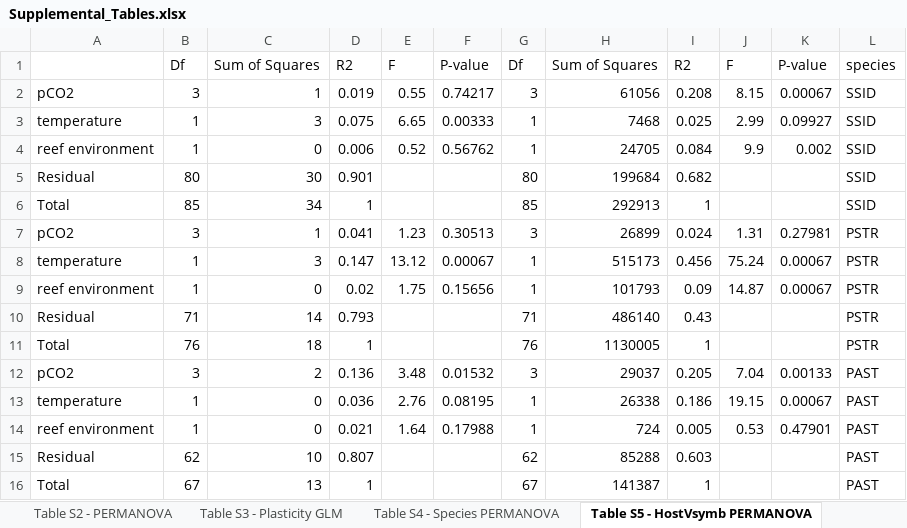
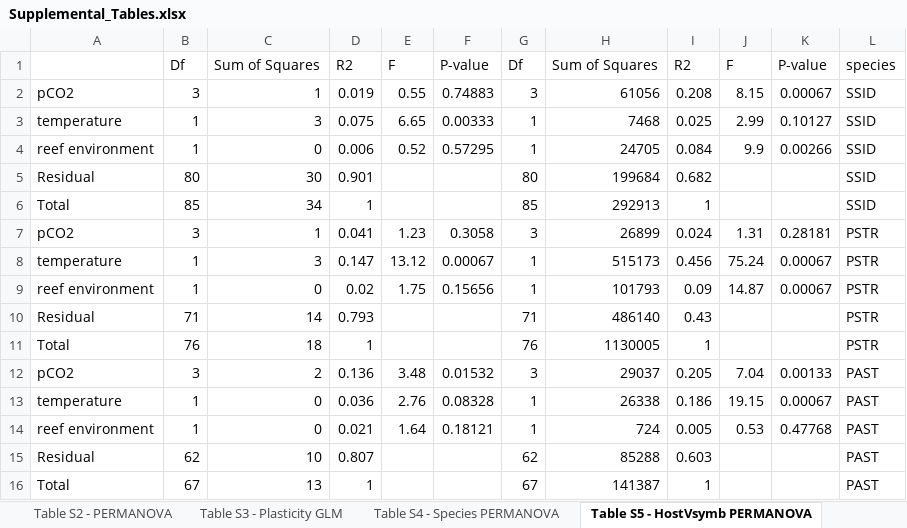
Before and after one commit to seabove7/Bove_CoralPhysiology, an Excel workbook: Data/Supplemental/Supplemental_Tables.xlsx, sheet Table S5 - HostVsymb PERMANOVA, drawn as a sheet; values as stored, in another font and other column widths than the file's, no borders; the diff names each change by its address in the sheet, - before the commit and + after, or states it on an @@ line.

Commit message:
fixed supplemental table spreadsheet

```diff
--- a/Data/Supplemental/Supplemental_Tables.xlsx (sheet Table S5 - HostVsymb PERMANOVA)
+++ b/Data/Supplemental/Supplemental_Tables.xlsx (sheet Table S5 - HostVsymb PERMANOVA)
-F2: 0.74217
+F2: 0.74883
-K3: 0.09927
+K3: 0.10127
-F4: 0.56762
+F4: 0.57295
-K4: 0.002
+K4: 0.00266
-F7: 0.30513
+F7: 0.3058
-K7: 0.27981
+K7: 0.28181
-F13: 0.08195
+F13: 0.08328
-F14: 0.17988
+F14: 0.18121
-K14: 0.47901
+K14: 0.47768
```
Also changed, not shown: sheet Table S6 - HostVsymb Plast AIC, sheet Table S7 - HostVsymb Plast GLM, 20 other files.
